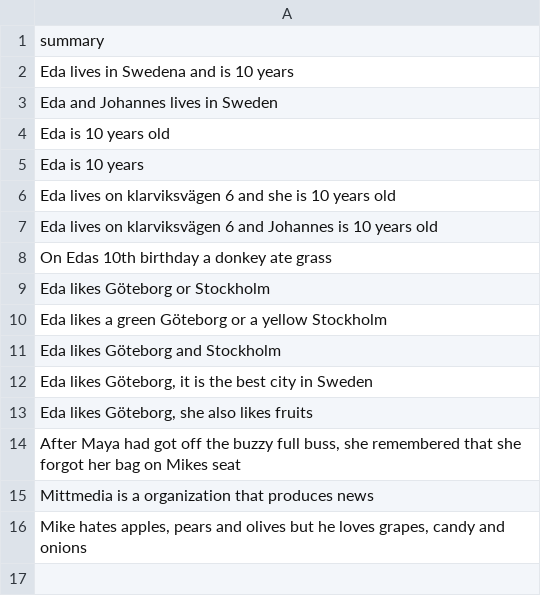
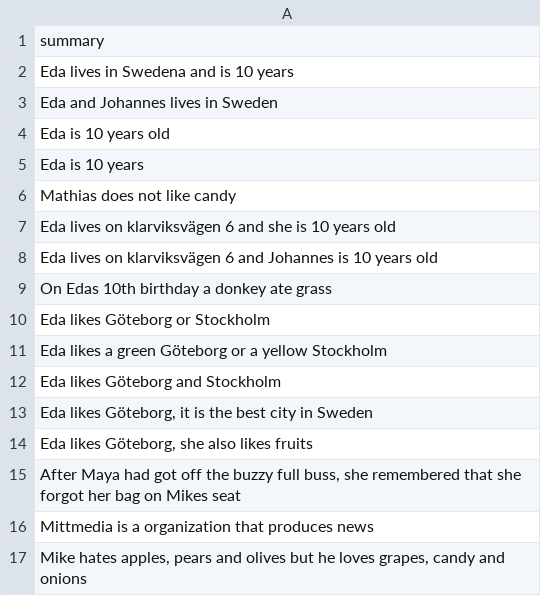
Before and after one commit to jolin1337/generate-ie, a CSV file: data/example_eng.csv, drawn as a sheet.

```diff
--- a/data/example_eng.csv
+++ b/data/example_eng.csv
@@ -5,2 +5,3 @@ Eda is 10 years old
 Eda is 10 years
+Mathias does not like candy
 Eda lives on klarviksvägen 6 and she is 10 years old
```
Also changed, not shown: 12 other files.
